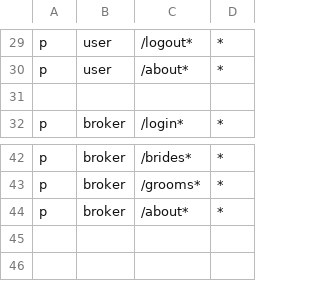
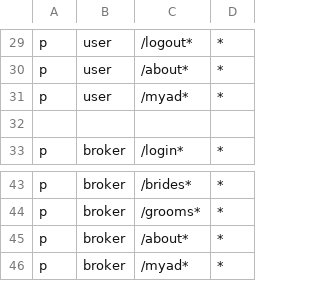
Before and after one commit to mammenj/mandm, a CSV file: authz_policy.csv, drawn as a sheet; only a part is shown, gaps mark what is left out.

Commit message:
Added myads page

```diff
--- a/authz_policy.csv
+++ b/authz_policy.csv
@@ -30,2 +30,3 @@ p, user, /logout*, *
 p, user, /about*, *
+p, user, /myad*, *
 
@@ -44 +45,2 @@ p, broker, /grooms*, *
 p, broker, /about*, *
+p, broker, /myad*, *
```
Also changed, not shown: 7 other files.
